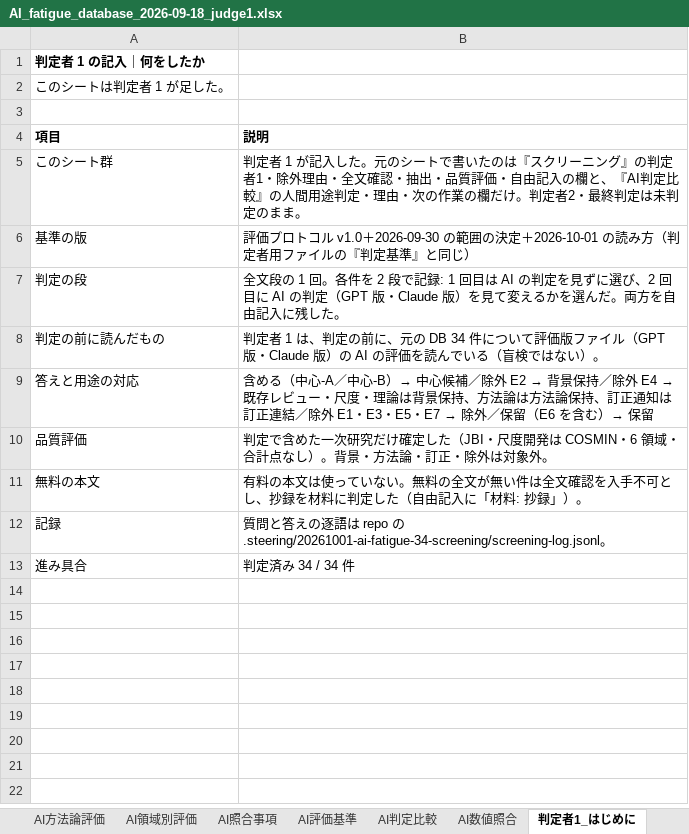
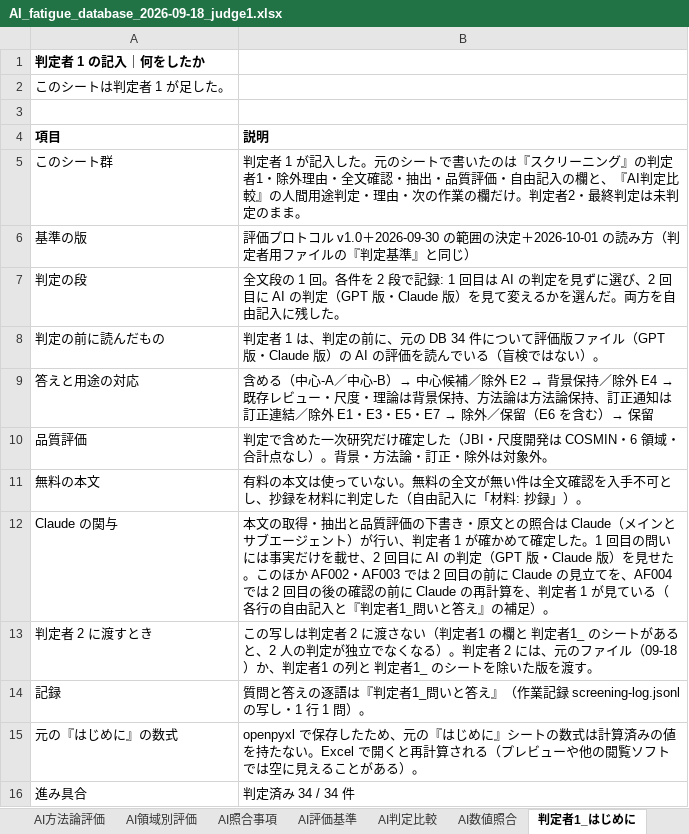
Before and after one commit to mikotomiura/GSE-prototype, an Excel workbook: .steering/20261001-ai-fatigue-34-screening/archive/AI_fatigue_database_2026-09-18_judge1.xlsx, sheet 判定者1_はじめに, drawn as a sheet; values as stored, in another font and other column widths than the file's, no borders; addresses are those after the commit; the diff names each change by its address in the sheet, - before the commit and + after, or states it on an @@ line.

```diff
--- a/.steering/20261001-ai-fatigue-34-screening/archive/AI_fatigue_database_2026-09-18_judge1.xlsx (sheet 判定者1_はじめに)
+++ b/.steering/20261001-ai-fatigue-34-screening/archive/AI_fatigue_database_2026-09-18_judge1.xlsx (sheet 判定者1_はじめに)
+row 12: Claude の関与 | 本文の取得・抽出と品質評価の下書き・原文との照合は Claude（メインとサブエージェント）が行い、判定者 1 が確かめて確定した。1 回目の問いには事実だけを載せ、2 回目に AI の判定（GPT 版・Claude 版）を見せた。このほか AF002・AF003 では 2 回目の前に Claude の見立てを、AF004 では 2 回目の後の確認の前に Claude の再計算を、判定者 1 が見ている（各行の自由記入と『判定者1_問いと答え』の補足）。
+row 13: 判定者 2 に渡すとき | この写しは判定者 2 に渡さない（判定者1 の欄と 判定者1_ のシートがあると、2 人の判定が独立でなくなる）。判定者 2 には、元のファイル（09-18）か、判定者1 の列と 判定者1_ のシートを除いた版を渡す。
-B14 (説明): …語は repo の .steering/20261001-ai-fatigue-34-screening/screening-log.jsonl。
+B14 (説明): …語は『判定者1_問いと答え』（作業記録 screening-log.jsonl の写し・1 行 1 問）。
+row 15: 元の『はじめに』の数式 | openpyxl で保存したため、元の『はじめに』シートの数式は計算済みの値を持たない。Excel で開くと再計算される（プレビューや他の閲覧ソフトでは空に見えることがある）。
```
Also changed, not shown: sheet スクリーニング, other sheet tabs, 11 other files.
